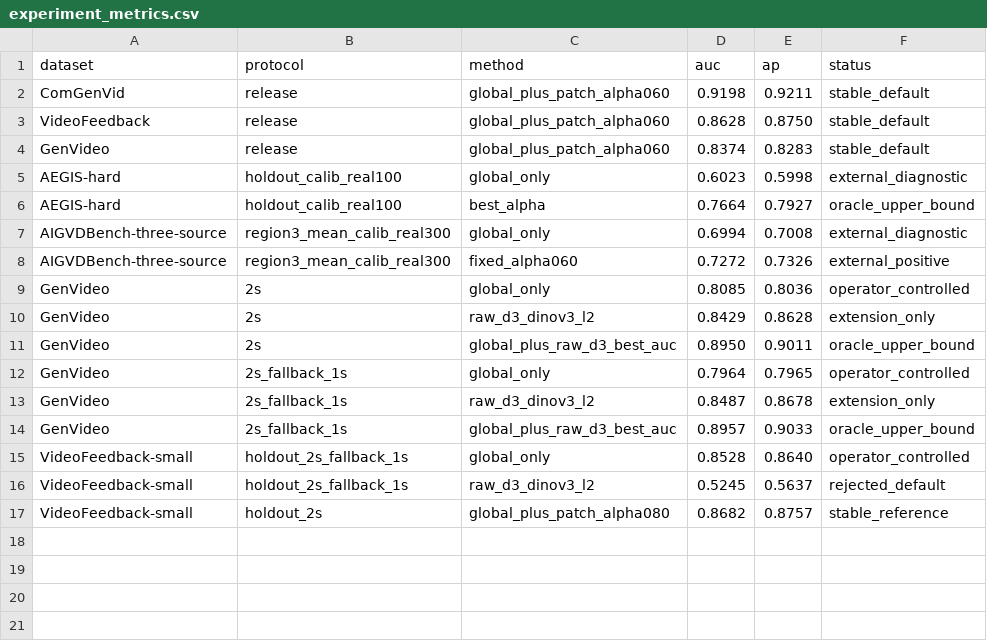
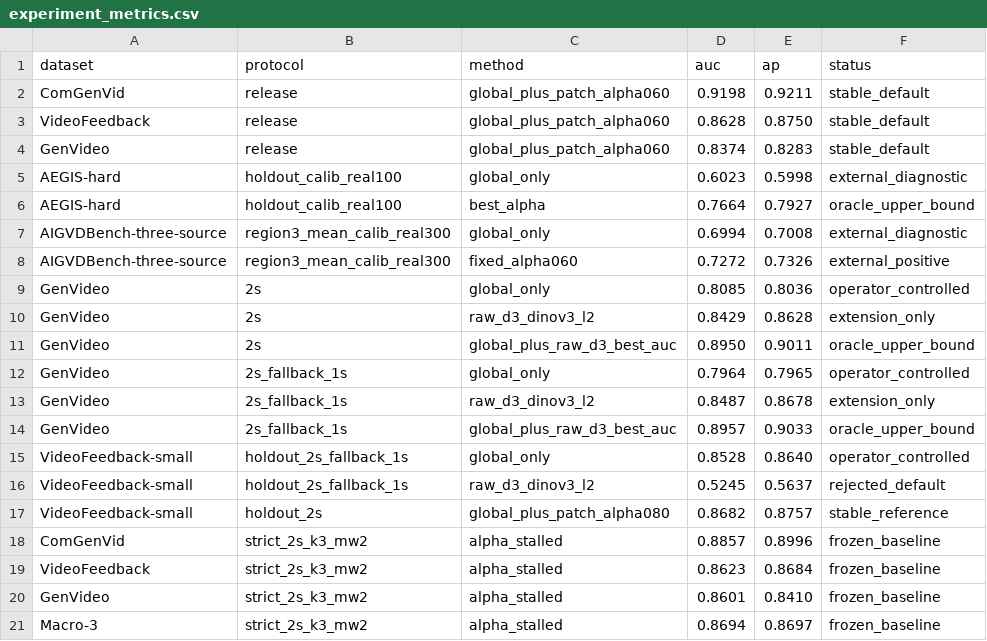
Before and after one commit to loveDjjj/STALL, a CSV file: results/research_summary/experiment_metrics.csv, drawn as a sheet.

Commit message:
feat: freeze multi-window Alpha-STALLED baseline

```diff
--- a/results/research_summary/experiment_metrics.csv
+++ b/results/research_summary/experiment_metrics.csv
@@ -17 +17,5 @@ VideoFeedback-small,holdout_2s_fallback_1s,raw_d3_dinov3_l2,0.5245,0.5637,reject
 VideoFeedback-small,holdout_2s,global_plus_patch_alpha080,0.8682,0.8757,stable_reference
+ComGenVid,strict_2s_k3_mw2,alpha_stalled,0.8857,0.8996,frozen_baseline
+VideoFeedback,strict_2s_k3_mw2,alpha_stalled,0.8623,0.8684,frozen_baseline
+GenVideo,strict_2s_k3_mw2,alpha_stalled,0.8601,0.8410,frozen_baseline
+Macro-3,strict_2s_k3_mw2,alpha_stalled,0.8694,0.8697,frozen_baseline
```
Also changed, not shown: 21 other files.
